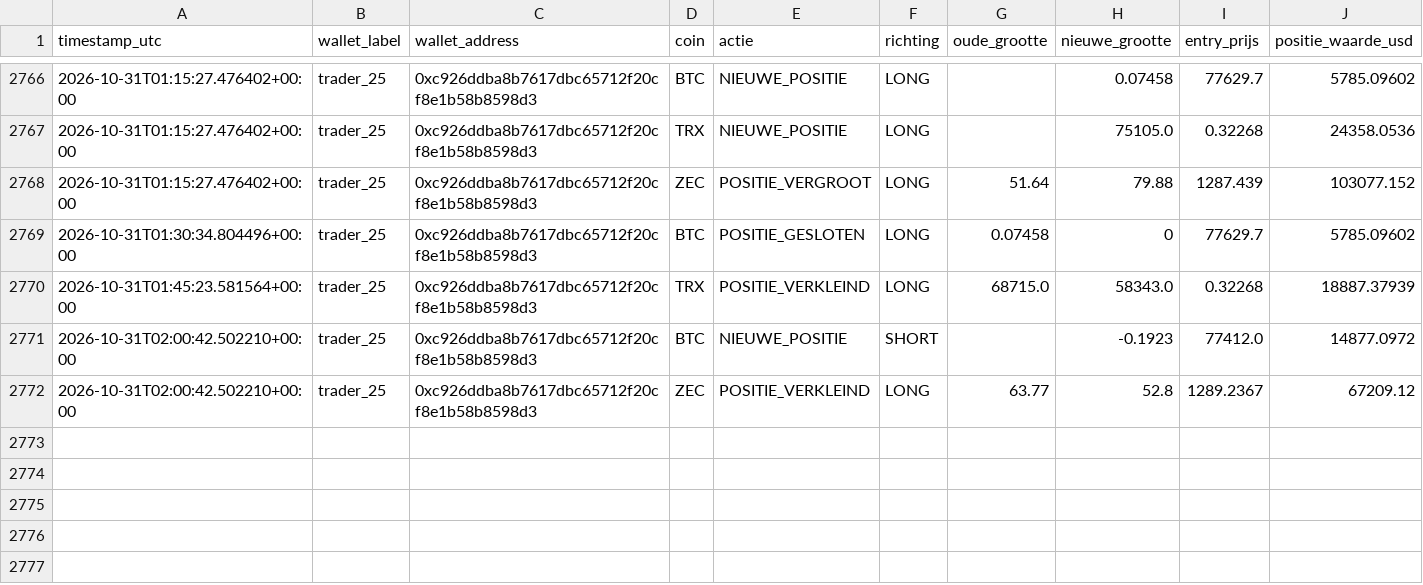
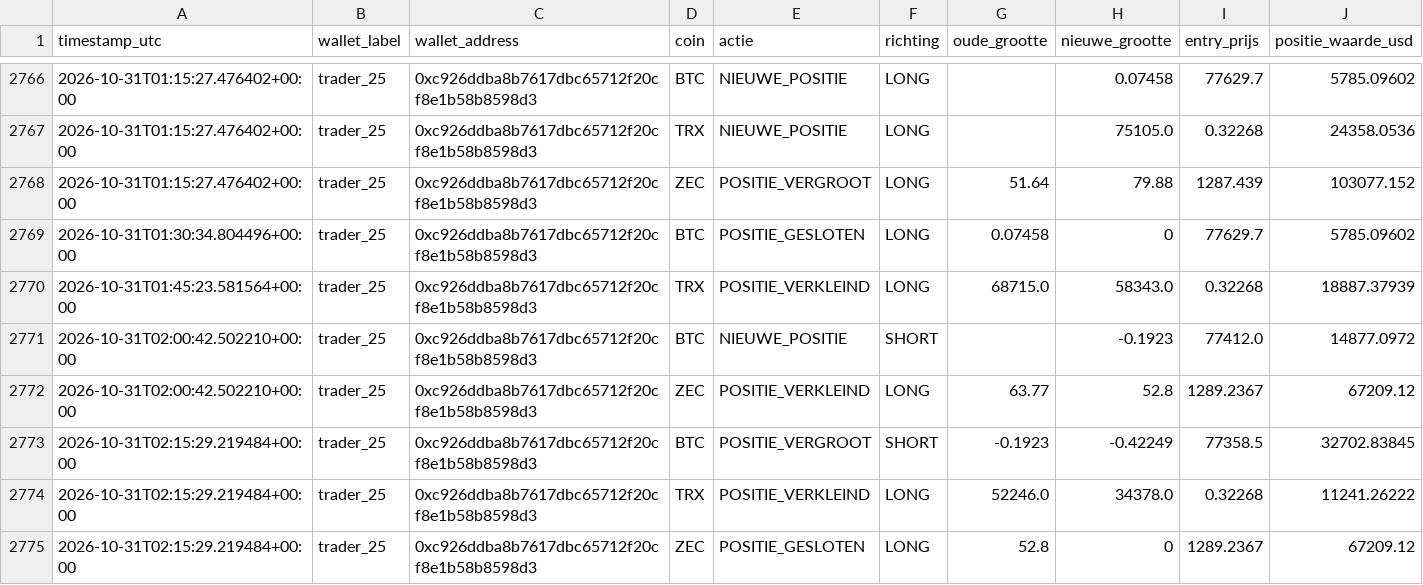
Before and after one commit to wave25031/copytrack, a CSV file: copytrack_voor_github/output/signals_log.csv, drawn as a sheet; only a part is shown, gaps mark what is left out.

```diff
--- a/copytrack_voor_github/output/signals_log.csv
+++ b/copytrack_voor_github/output/signals_log.csv
@@ -2772 +2772,4 @@ timestamp_utc,wallet_label,wallet_address,coin,actie,richting,oude_grootte,nieuw
 2026-10-31T02:00:42.502210+00:00,trader_25,0xc926ddba8b7617dbc65712f20cf8e1b58b8598d3,ZEC,POSITIE_VERKLEIND,LONG,63.77,52.8,1289.2367,67209.12
+2026-10-31T02:15:29.219484+00:00,trader_25,0xc926ddba8b7617dbc65712f20cf8e1b58b8598d3,BTC,POSITIE_VERGROOT,SHORT,-0.1923,-0.42249,77358.5,32702.83845
+2026-10-31T02:15:29.219484+00:00,trader_25,0xc926ddba8b7617dbc65712f20cf8e1b58b8598d3,TRX,POSITIE_VERKLEIND,LONG,52246.0,34378.0,0.32268,11241.26222
+2026-10-31T02:15:29.219484+00:00,trader_25,0xc926ddba8b7617dbc65712f20cf8e1b58b8598d3,ZEC,POSITIE_GESLOTEN,LONG,52.8,0,1289.2367,67209.12
```
Also changed, not shown: copytrack_voor_github/output/paper_trades_log.csv, 2 other files.
